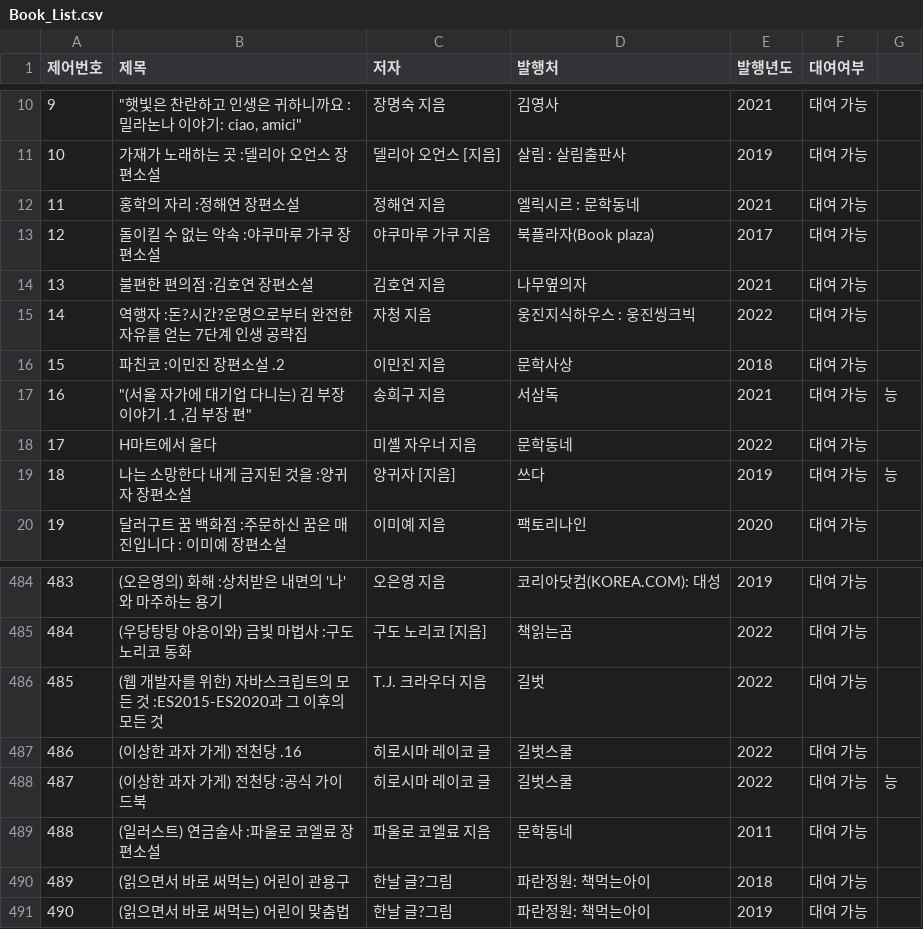
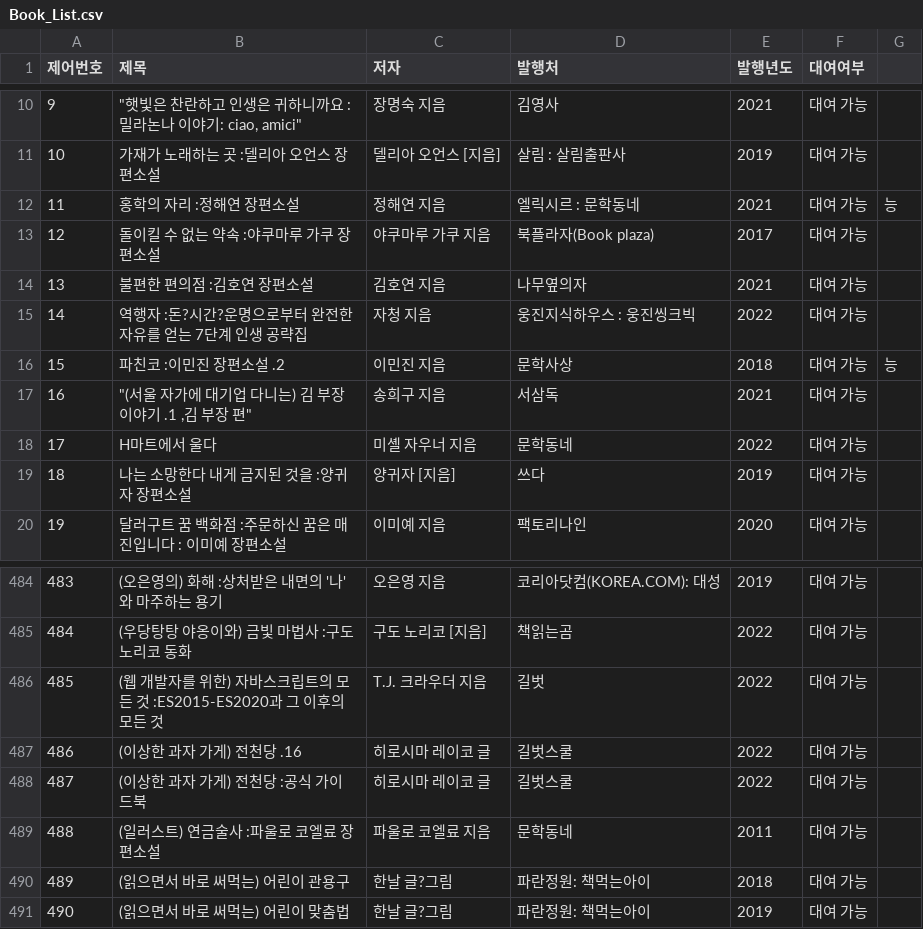
Before and after one commit to MASEOKJAE/OODP_Project, a CSV file: OODPLibrary/src/resources/Book_List.csv, drawn as a sheet; only a part is shown, gaps mark what is left out; the diff names each change by its address in the sheet, - before the commit and + after, or states it on an @@ line.

Commit message:
ReturnBook_0.5

```diff
--- a/OODPLibrary/src/resources/Book_List.csv
+++ b/OODPLibrary/src/resources/Book_List.csv
-G12: (empty)
+G12: 능
-G16: (empty)
+G16: 능
-G17: 능
+G17: (empty)
-G19: 능
+G19: (empty)
-G488: 능
+G488: (empty)
```
Also changed, not shown: 6 other files.
